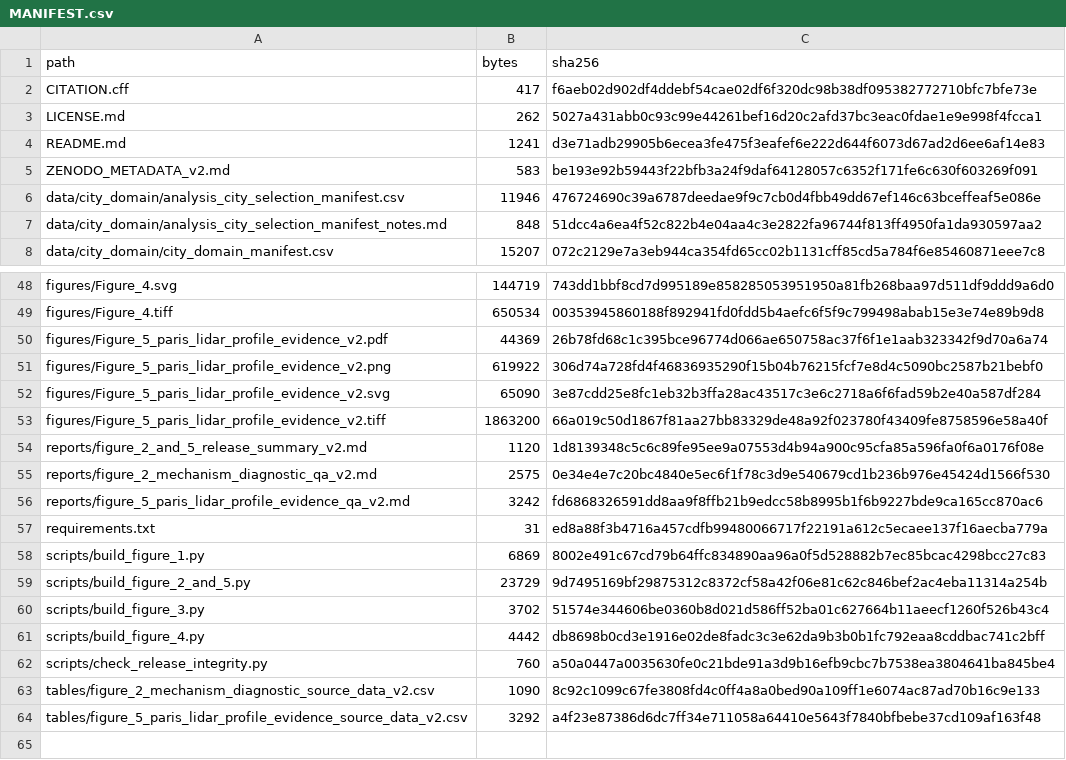
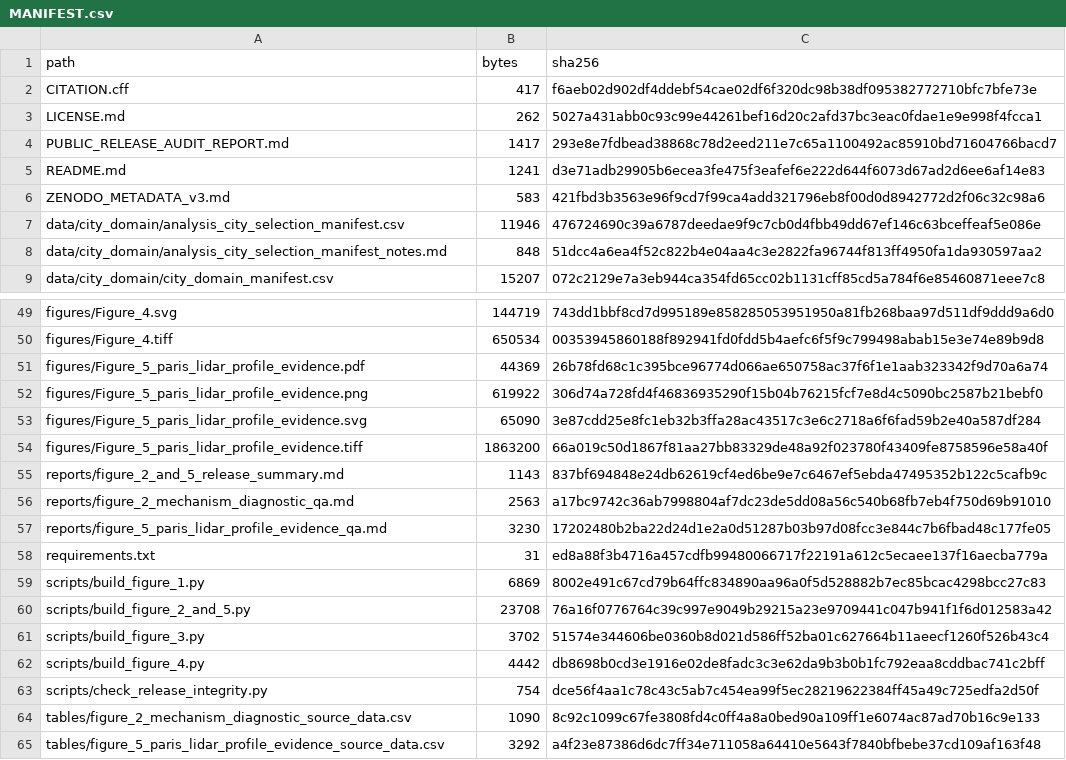
Before and after one commit to no838/blh-shear-mismatch-low-altitude-corridors, a CSV file: MANIFEST.csv, drawn as a sheet; only a part is shown, gaps mark what is left out; the diff covers the shown part only.

Commit message:
Prepare clean v3 public release line

```diff
--- a/MANIFEST.csv
+++ b/MANIFEST.csv
@@ -3,4 +3,5 @@ CITATION.cff,417,f6aeb02d902df4ddebf54cae02df6f320dc98b38df095382772710bfc7bfe73
 LICENSE.md,262,5027a431abb0c93c99e44261bef16d20c2afd37bc3eac0fdae1e9e998f4fcca1
+PUBLIC_RELEASE_AUDIT_REPORT.md,1417,293e8e7fdbead38868c78d2eed211e7c65a1100492ac85910bd71604766bacd7
 README.md,1241,d3e71adb29905b6ecea3fe475f3eafef6e222d644f6073d67ad2d6ee6af14e83
-ZENODO_METADATA_v2.md,583,be193e92b59443f22bfb3a24f9daf64128057c6352f171fe6c630f603269f091
+ZENODO_METADATA_v3.md,583,421fbd3b3563e96f9cd7f99ca4add321796eb8f00d0d8942772d2f06c32c98a6
 data/city_domain/analysis_city_selection_manifest.csv,11946,476724690c39a6787deedae9f9c7cb0d4fbb49dd67ef146c63bceffeaf5e086e
@@ -49,16 +50,16 @@ figures/Figure_4.svg,144719,743dd1bbf8cd7d995189e858285053951950a81fb268baa97d51
 figures/Figure_4.tiff,650534,00353945860188f892941fd0fdd5b4aefc6f5f9c799498abab15e3e74e89b9d8
-figures/Figure_5_paris_lidar_profile_evidence_v2.pdf,44369,26b78fd68c1c395bce96774d066ae650758ac37f6f1e1aab323342f9d70a6a74
-figures/Figure_5_paris_lidar_profile_evidence_v2.png,619922,306d74a728fd4f46836935290f15b04b76215fcf7e8d4c5090bc2587b21bebf0
-figures/Figure_5_paris_lidar_profile_evidence_v2.svg,65090,3e87cdd25e8fc1eb32b3ffa28ac43517c3e6c2718a6f6fad59b2e40a587df284
-figures/Figure_5_paris_lidar_profile_evidence_v2.tiff,1863200,66a019c50d1867f81aa27bb83329de48a92f023780f43409fe8758596e58a40f
-reports/figure_2_and_5_release_summary_v2.md,1120,1d8139348c5c6c89fe95ee9a07553d4b94a900c95cfa85a596fa0f6a0176f08e
-reports/figure_2_mechanism_diagnostic_qa_v2.md,2575,0e34e4e7c20bc4840e5ec6f1f78c3d9e540679cd1b236b976e45424d1566f530
-reports/figure_5_paris_lidar_profile_evidence_qa_v2.md,3242,fd6868326591dd8aa9f8ffb21b9edcc58b8995b1f6b9227bde9ca165cc870ac6
+figures/Figure_5_paris_lidar_profile_evidence.pdf,44369,26b78fd68c1c395bce96774d066ae650758ac37f6f1e1aab323342f9d70a6a74
+figures/Figure_5_paris_lidar_profile_evidence.png,619922,306d74a728fd4f46836935290f15b04b76215fcf7e8d4c5090bc2587b21bebf0
+figures/Figure_5_paris_lidar_profile_evidence.svg,65090,3e87cdd25e8fc1eb32b3ffa28ac43517c3e6c2718a6f6fad59b2e40a587df284
+figures/Figure_5_paris_lidar_profile_evidence.tiff,1863200,66a019c50d1867f81aa27bb83329de48a92f023780f43409fe8758596e58a40f
+reports/figure_2_and_5_release_summary.md,1143,837bf694848e24db62619cf4ed6be9e7c6467ef5ebda47495352b122c5cafb9c
+reports/figure_2_mechanism_diagnostic_qa.md,2563,a17bc9742c36ab7998804af7dc23de5dd08a56c540b68fb7eb4f750d69b91010
+reports/figure_5_paris_lidar_profile_evidence_qa.md,3230,17202480b2ba22d24d1e2a0d51287b03b97d08fcc3e844c7b6fbad48c177fe05
 requirements.txt,31,ed8a88f3b4716a457cdfb99480066717f22191a612c5ecaee137f16aecba779a
 scripts/build_figure_1.py,6869,8002e491c67cd79b64ffc834890aa96a0f5d528882b7ec85bcac4298bcc27c83
-scripts/build_figure_2_and_5.py,23729,9d7495169bf29875312c8372cf58a42f06e81c62c846bef2ac4eba11314a254b
+scripts/build_figure_2_and_5.py,23708,76a16f0776764c39c997e9049b29215a23e9709441c047b941f1f6d012583a42
 scripts/build_figure_3.py,3702,51574e344606be0360b8d021d586ff52ba01c627664b11aeecf1260f526b43c4
 scripts/build_figure_4.py,4442,db8698b0cd3e1916e02de8fadc3c3e62da9b3b0b1fc792eaa8cddbac741c2bff
-scripts/check_release_integrity.py,760,a50a0447a0035630fe0c21bde91a3d9b16efb9cbc7b7538ea3804641ba845be4
-tables/figure_2_mechanism_diagnostic_source_data_v2.csv,1090,8c92c1099c67fe3808fd4c0ff4a8a0bed90a109ff1e6074ac87ad70b16c9e133
-tables/figure_5_paris_lidar_profile_evidence_source_data_v2.csv,3292,a4f23e87386d6dc7ff34e711058a64410e5643f7840bfbebe37cd109af163f48
+scripts/check_release_integrity.py,754,dce56f4aa1c78c43c5ab7c454ea99f5ec28219622384ff45a49c725edfa2d50f
+tables/figure_2_mechanism_diagnostic_source_data.csv,1090,8c92c1099c67fe3808fd4c0ff4a8a0bed90a109ff1e6074ac87ad70b16c9e133
+tables/figure_5_paris_lidar_profile_evidence_source_data.csv,3292,a4f23e87386d6dc7ff34e711058a64410e5643f7840bfbebe37cd109af163f48
```
Also changed, not shown: 4 edited cells elsewhere in this file, 22 other files.
